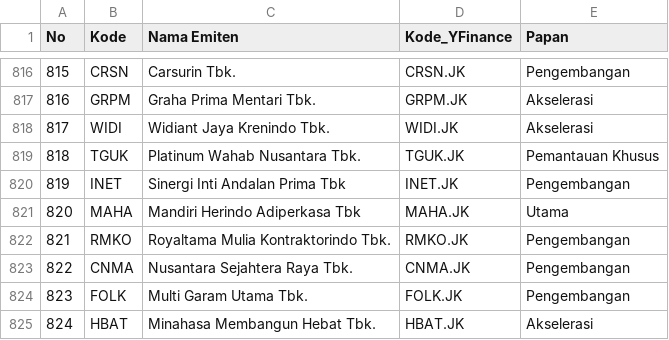
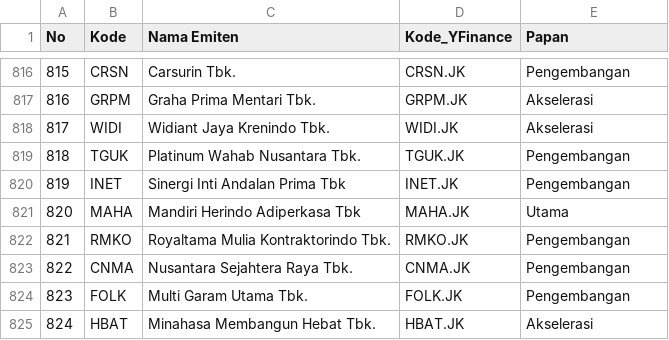
Before and after one commit to LibasJr/sahamlens, a CSV file: idx_emiten_900.csv, drawn as a sheet; only a part is shown, gaps mark what is left out; the diff covers the shown part only.

```diff
--- a/idx_emiten_900.csv
+++ b/idx_emiten_900.csv
@@ -818,3 +818,3 @@ No,Kode,Nama Emiten,Kode_YFinance,Papan
 817,WIDI,Widiant Jaya Krenindo Tbk.,WIDI.JK,Akselerasi
-818,TGUK,Platinum Wahab Nusantara Tbk.,TGUK.JK,Pemantauan Khusus
+818,TGUK,Platinum Wahab Nusantara Tbk.,TGUK.JK,Pengembangan
 819,INET,Sinergi Inti Andalan Prima Tbk,INET.JK,Pengembangan
```
Also changed, not shown: 5 edited cells elsewhere in this file.
